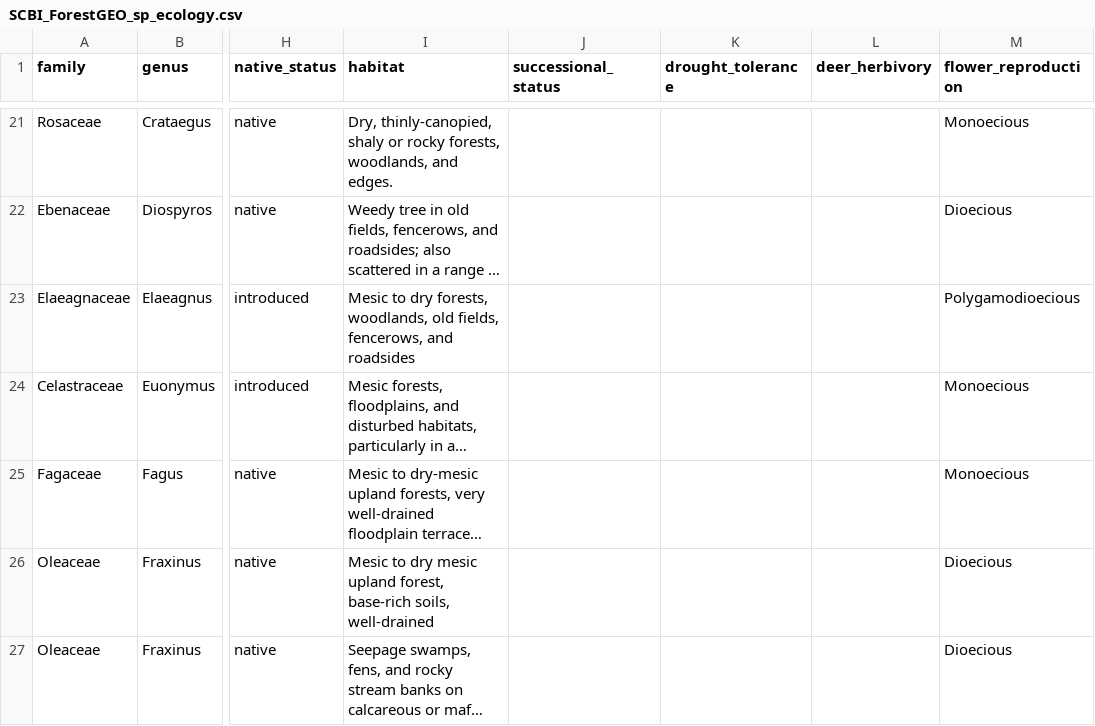
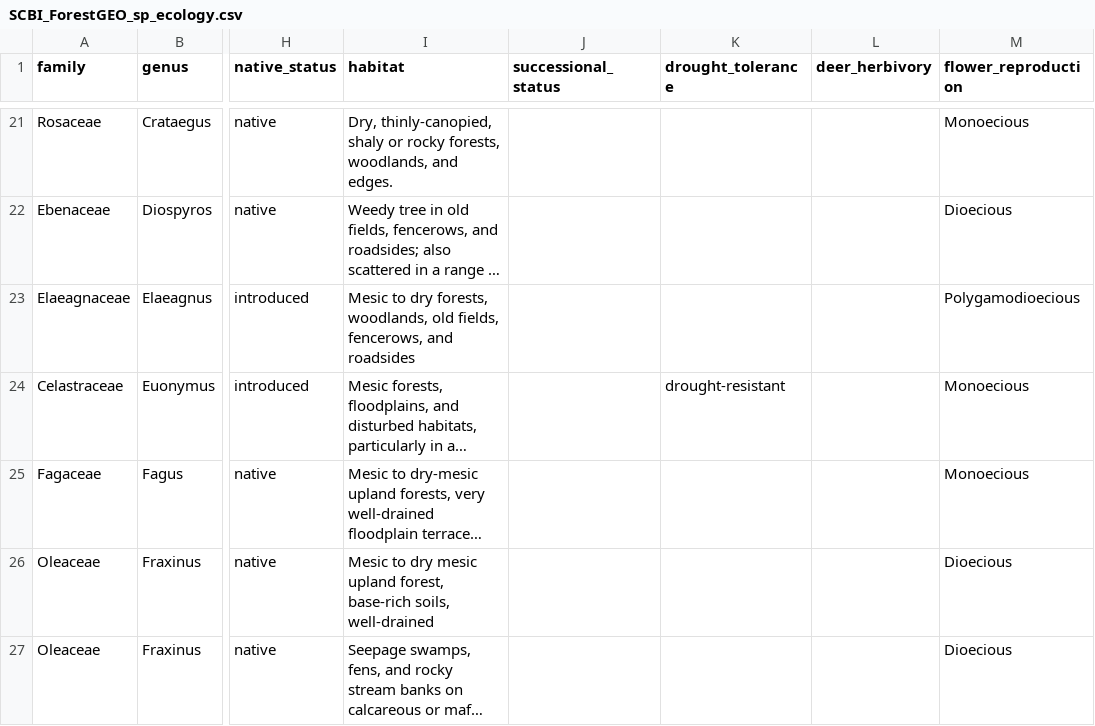
Before and after one commit to SCBI-ForestGEO/SCBI-ForestGEO-Data, a CSV file: species_lists/Tree ecology/SCBI_ForestGEO_sp_ecology.csv, drawn as a sheet; only a part is shown, gaps mark what is left out; long unchanged cells end in …; the diff names each change by its address in the sheet, - before the commit and + after, or states it on an @@ line.

Commit message:
Update SCBI_ForestGEO_sp_ecology.csv

```diff
--- a/species_lists/Tree ecology/SCBI_ForestGEO_sp_ecology.csv
+++ b/species_lists/Tree ecology/SCBI_ForestGEO_sp_ecology.csv
-K24 (drought_tolerance): (empty)
+K24 (drought_tolerance): drought-resistant
```
